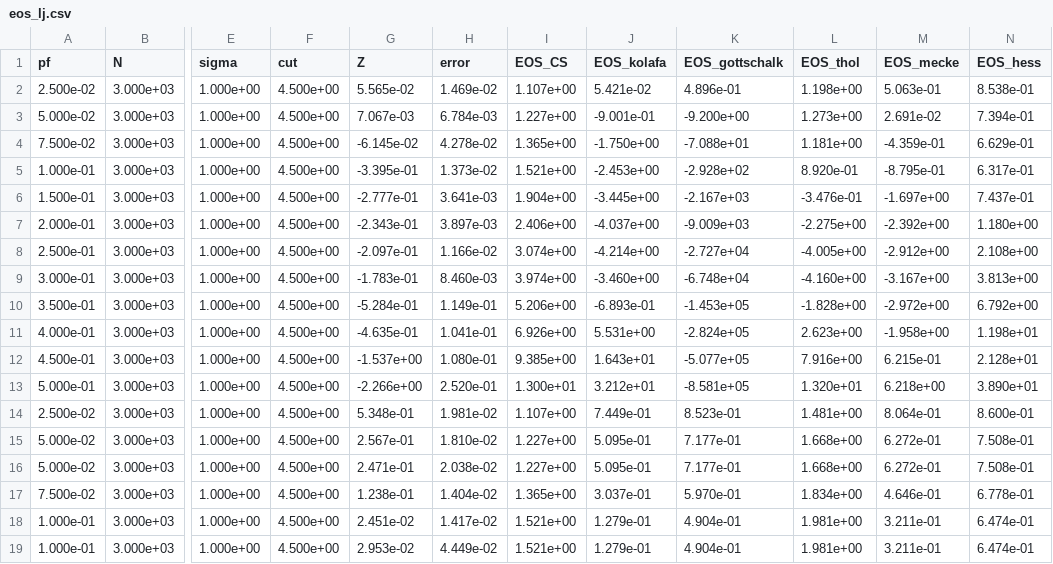
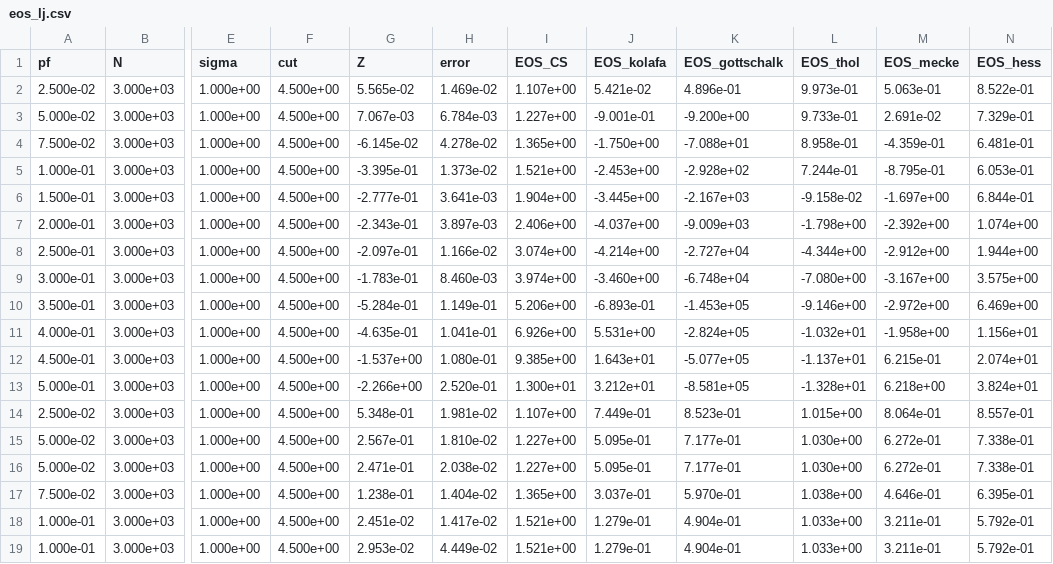
Before and after one commit to jonasbue/MD_viscosity, a CSV file: data/processed/eos_lj.csv, drawn as a sheet; only a part is shown, gaps mark what is left out; the diff covers the shown part only; the diff names each change by its address in the sheet, - before the commit and + after, or states it on an @@ line.

```diff
--- a/data/processed/eos_lj.csv
+++ b/data/processed/eos_lj.csv
-L2 (EOS_thol): 1.198e+00
+L2 (EOS_thol): 9.973e-01
-N2 (EOS_hess): 8.538e-01
+N2 (EOS_hess): 8.522e-01
-L3 (EOS_thol): 1.273e+00
+L3 (EOS_thol): 9.733e-01
-N3 (EOS_hess): 7.394e-01
+N3 (EOS_hess): 7.329e-01
-L4 (EOS_thol): 1.181e+00
+L4 (EOS_thol): 8.958e-01
-N4 (EOS_hess): 6.629e-01
+N4 (EOS_hess): 6.481e-01
-L5 (EOS_thol): 8.920e-01
+L5 (EOS_thol): 7.244e-01
-N5 (EOS_hess): 6.317e-01
+N5 (EOS_hess): 6.053e-01
-L6 (EOS_thol): -3.476e-01
+L6 (EOS_thol): -9.158e-02
-N6 (EOS_hess): 7.437e-01
+N6 (EOS_hess): 6.844e-01
-L7 (EOS_thol): -2.275e+00
+L7 (EOS_thol): -1.798e+00
-N7 (EOS_hess): 1.180e+00
+N7 (EOS_hess): 1.074e+00
-L8 (EOS_thol): -4.005e+00
+L8 (EOS_thol): -4.344e+00
-N8 (EOS_hess): 2.108e+00
+N8 (EOS_hess): 1.944e+00
-L9 (EOS_thol): -4.160e+00
+L9 (EOS_thol): -7.080e+00
-N9 (EOS_hess): 3.813e+00
+N9 (EOS_hess): 3.575e+00
-L10 (EOS_thol): -1.828e+00
+L10 (EOS_thol): -9.146e+00
-N10 (EOS_hess): 6.792e+00
+N10 (EOS_hess): 6.469e+00
-L11 (EOS_thol): 2.623e+00
+L11 (EOS_thol): -1.032e+01
-N11 (EOS_hess): 1.198e+01
+N11 (EOS_hess): 1.156e+01
-L12 (EOS_thol): 7.916e+00
+L12 (EOS_thol): -1.137e+01
-N12 (EOS_hess): 2.128e+01
+N12 (EOS_hess): 2.074e+01
-L13 (EOS_thol): 1.320e+01
+L13 (EOS_thol): -1.328e+01
-N13 (EOS_hess): 3.890e+01
+N13 (EOS_hess): 3.824e+01
-L14 (EOS_thol): 1.481e+00
+L14 (EOS_thol): 1.015e+00
-N14 (EOS_hess): 8.600e-01
+N14 (EOS_hess): 8.557e-01
-L15:L16 (EOS_thol): 1.668e+00
+L15:L16 (EOS_thol): 1.030e+00
-N15:N16 (EOS_hess): 7.508e-01
+N15:N16 (EOS_hess): 7.338e-01
-L17 (EOS_thol): 1.834e+00
+L17 (EOS_thol): 1.038e+00
-N17 (EOS_hess): 6.778e-01
+N17 (EOS_hess): 6.395e-01
-L18:L19 (EOS_thol): 1.981e+00
+L18:L19 (EOS_thol): 1.033e+00
-N18:N19 (EOS_hess): 6.474e-01
+N18:N19 (EOS_hess): 5.792e-01
```
Also changed, not shown: 64 edited cells elsewhere in this file, 4 other files.
